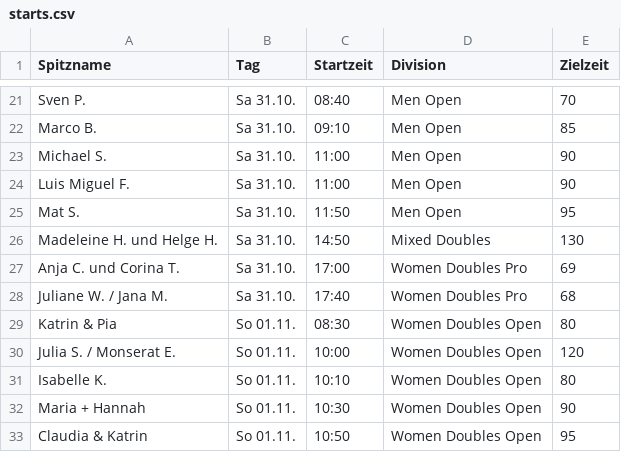
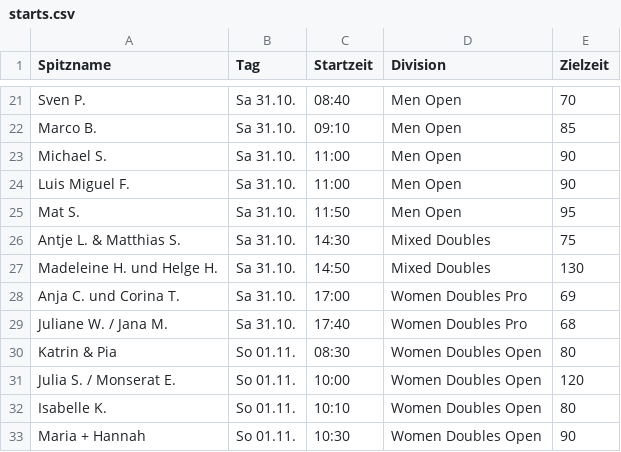
Before and after one commit to iamsartor/kaifu-starts-ham-2026, a CSV file: starts.csv, drawn as a sheet; only a part is shown, gaps mark what is left out; the shorter side is filled out with more unchanged rows.

```diff
--- a/starts.csv
+++ b/starts.csv
@@ -25,2 +25,3 @@ Luis Miguel F.,Sa 31.10.,11:00,Men Open,90
 Mat S.,Sa 31.10.,11:50,Men Open,95
+Antje L. & Matthias S.,Sa 31.10.,14:30,Mixed Doubles,75
 Madeleine H. und Helge H.,Sa 31.10.,14:50,Mixed Doubles,130
```
